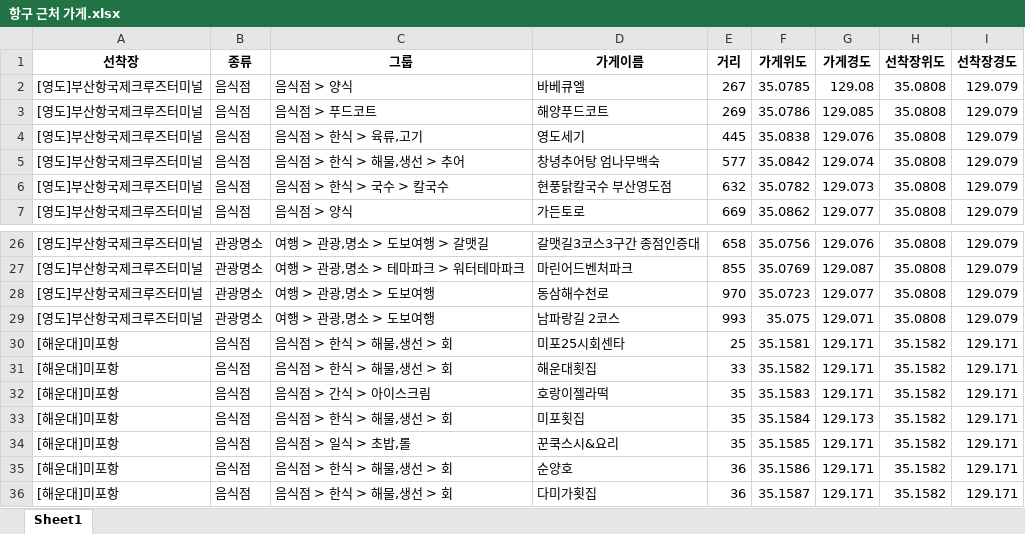
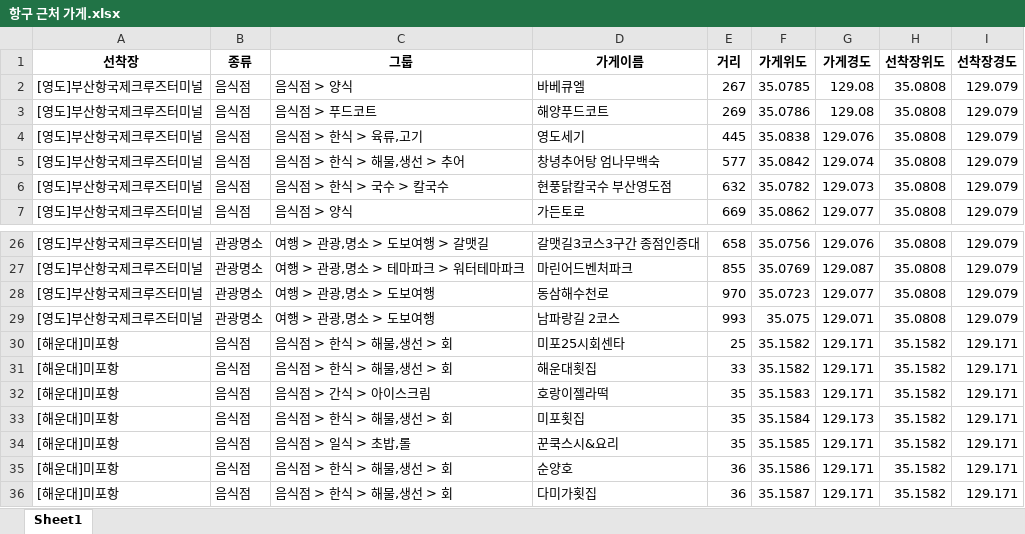
Before and after one commit to jeong-jieun/bigwave, an Excel workbook: mainapp/mappy/항구 근처 가게.xlsx, sheet Sheet1, drawn as a sheet; only a part is shown, gaps mark what is left out; values as stored, in another font and other column widths than the file's, no borders; the diff names each change by its address in the sheet, - before the commit and + after, or states it on an @@ line.

```diff
--- a/mainapp/mappy/항구 근처 가게.xlsx (sheet Sheet1)
+++ b/mainapp/mappy/항구 근처 가게.xlsx (sheet Sheet1)
-G3 (가게경도): 129.085
+G3 (가게경도): 129.08
-F30 (가게위도): 35.1581
+F30 (가게위도): 35.1582
```
Also changed, not shown: 21 other files.
